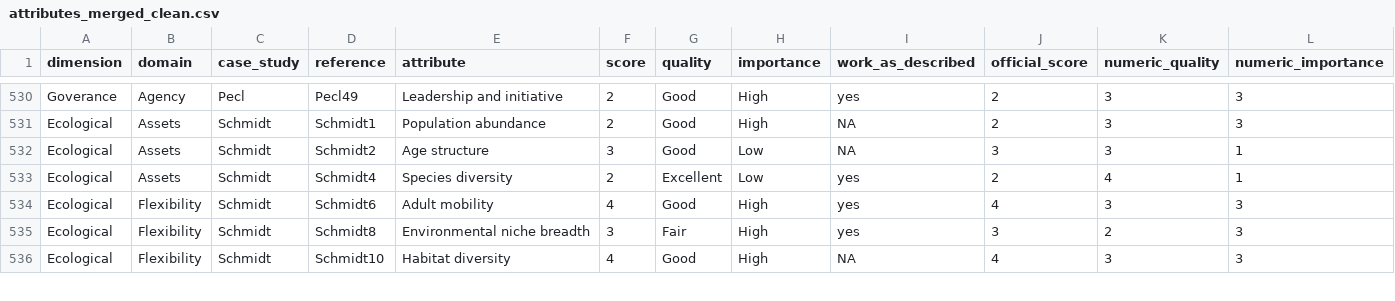
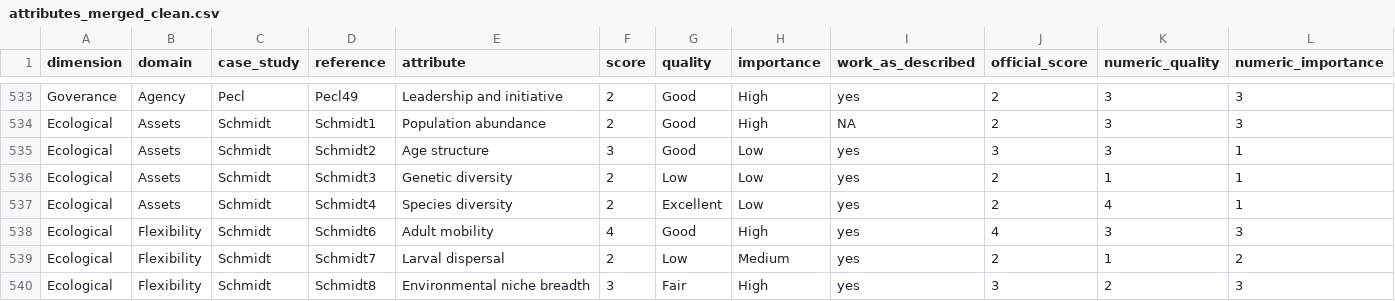
Before and after one commit to Science-for-Nature-and-People/climate-resilient-fisheries, a CSV file: case_study_analysis/mf_clustering_analysis/data/attributes_merged_clean.csv, drawn as a sheet; only a part is shown, gaps mark what is left out; the shorter side is filled out with more unchanged rows; the diff covers the shown part only.

```diff
--- a/case_study_analysis/mf_clustering_analysis/data/attributes_merged_clean.csv
+++ b/case_study_analysis/mf_clustering_analysis/data/attributes_merged_clean.csv
@@ -531,5 +534,7 @@ Goverance,Agency,Pecl,Pecl49,Leadership and initiative,2,Good,High,yes,2,3,3
 Ecological,Assets,Schmidt,Schmidt1,Population abundance,2,Good,High,NA,2,3,3
-Ecological,Assets,Schmidt,Schmidt2,Age structure,3,Good,Low,NA,3,3,1
+Ecological,Assets,Schmidt,Schmidt2,Age structure,3,Good,Low,yes,3,3,1
+Ecological,Assets,Schmidt,Schmidt3,Genetic diversity,2,Low,Low,yes,2,1,1
 Ecological,Assets,Schmidt,Schmidt4,Species diversity,2,Excellent,Low,yes,2,4,1
 Ecological,Flexibility,Schmidt,Schmidt6,Adult mobility,4,Good,High,yes,4,3,3
+Ecological,Flexibility,Schmidt,Schmidt7,Larval dispersal,2,Low,Medium,yes,2,1,2
 Ecological,Flexibility,Schmidt,Schmidt8,Environmental niche breadth,3,Fair,High,yes,3,2,3
```
Also changed, not shown: 7 added rows and 51 edited cells elsewhere in this file, case_study_analysis/mf_clustering_analysis/data/attribs.csv, 5 other files.
